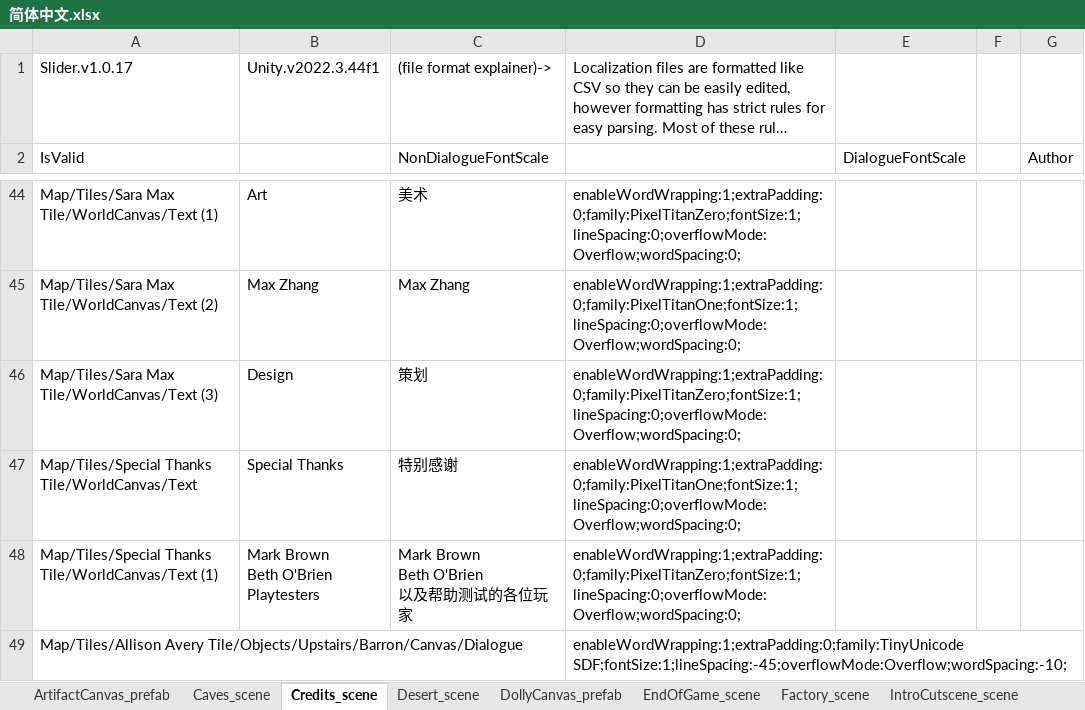
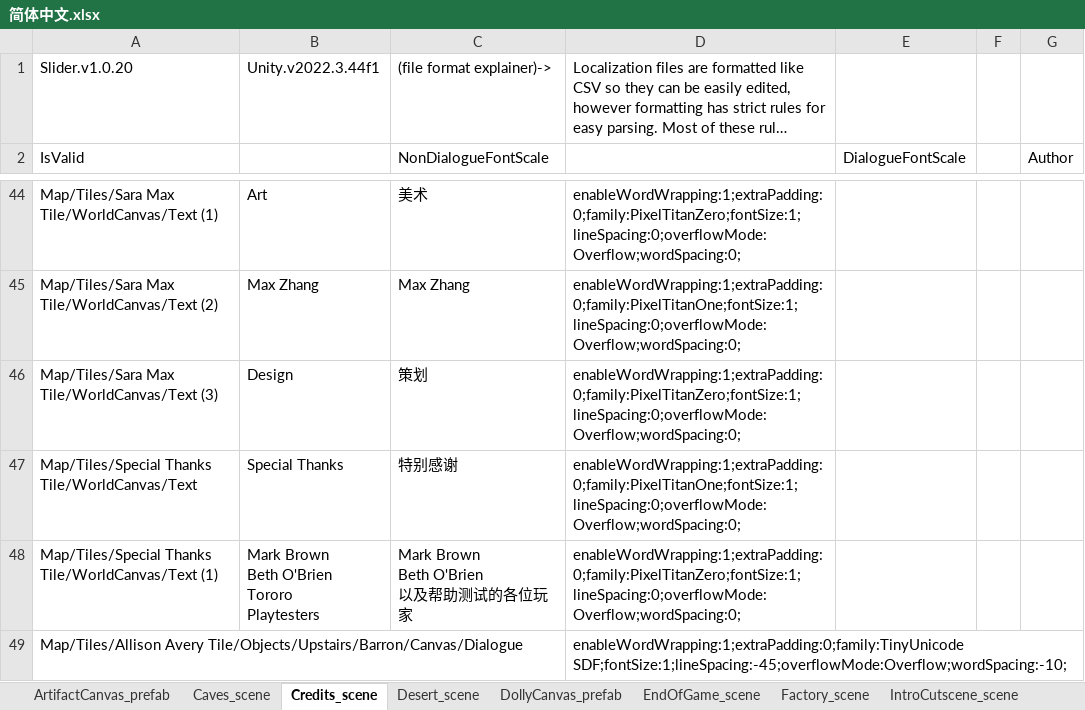
Before and after one commit to alanrtao/SliderCN, an Excel workbook: 简体中文.xlsx, sheet Credits_scene, drawn as a sheet; only a part is shown, gaps mark what is left out; long unchanged cells end in …; values as stored, in another font and other column widths than the file's, no borders; ↵ is a line break in a cell; the diff names each change by its address in the sheet, - before the commit and + after, or states it on an @@ line.

```diff
--- a/简体中文.xlsx (sheet Credits_scene)
+++ b/简体中文.xlsx (sheet Credits_scene)
-A1: Slider.v1.0.17
+A1: Slider.v1.0.20
-B48: Mark Brown ↵ Beth O'Brien ↵ Playtesters
+B48: Mark Brown ↵ Beth O'Brien ↵ Tororo ↵ Playtesters
```
Also changed, not shown: sheet _简体中文_configs, sheet MainMenu_scene, sheet UICanvas_prefab, sheet Caves_scene, sheet Ocean_scene, sheet DollyCanvas_prefab, 13 more sheets, 20 other files.
